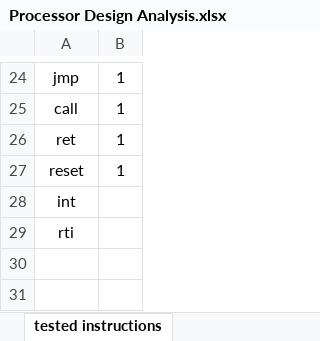
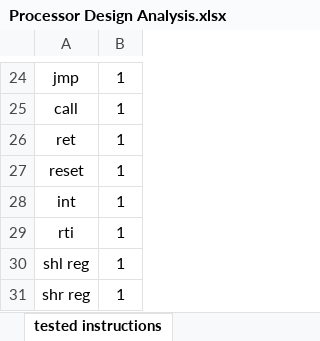
Before and after one commit to AhmedAlaa2024/Five-stages-Pipeline-Processor, an Excel workbook: Design/Processor Design Analysis.xlsx, sheet tested instructions, drawn as a sheet; only a part is shown, gaps mark what is left out; values as stored, in another font and other column widths than the file's, no borders; the diff names each change by its address in the sheet, - before the commit and + after, or states it on an @@ line.

```diff
--- a/Design/Processor Design Analysis.xlsx (sheet tested instructions)
+++ b/Design/Processor Design Analysis.xlsx (sheet tested instructions)
-B28:B29: (empty)
+B28:B29: 1
+row 30: shl reg | 1
+row 31: shr reg | 1
```
Also changed, not shown: 12 other files.
